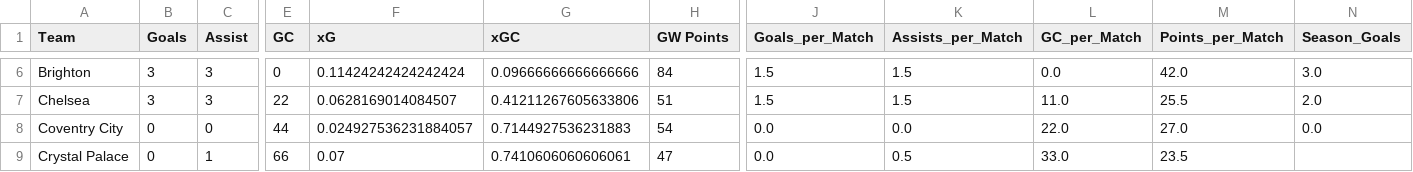
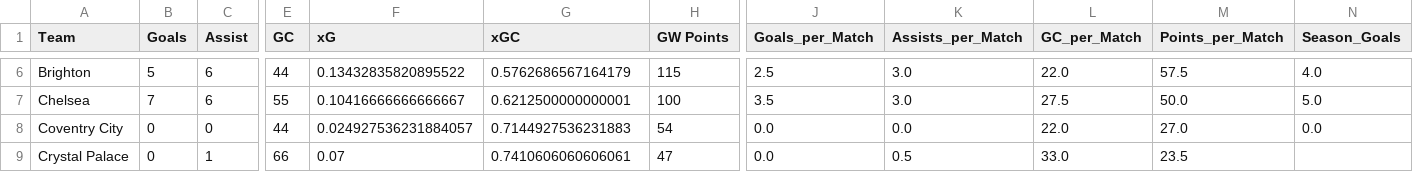
Before and after one commit to Dante777bm/fpl-data-collector, a CSV file: FPL_Data_2026-27/Insights/team_model.csv, drawn as a sheet; only a part is shown, gaps mark what is left out; the diff covers the shown part only; the diff names each change by its address in the sheet, - before the commit and + after, or states it on an @@ line.

```diff
--- a/FPL_Data_2026-27/Insights/team_model.csv
+++ b/FPL_Data_2026-27/Insights/team_model.csv
-B6 (Goals): 3
+B6 (Goals): 5
-C6:C7 (Assist): 3
+C6:C7 (Assist): 6
-E6 (GC): 0
+E6 (GC): 44
-F6 (xG): 0.11424242424242424
+F6 (xG): 0.13432835820895522
-G6 (xGC): 0.09666666666666666
+G6 (xGC): 0.5762686567164179
-H6 (GW Points): 84
+H6 (GW Points): 115
-J6 (Goals_per_Match): 1.5
+J6 (Goals_per_Match): 2.5
-K6:K7 (Assists_per_Match): 1.5
+K6:K7 (Assists_per_Match): 3.0
-L6 (GC_per_Match): 0.0
+L6 (GC_per_Match): 22.0
-M6 (Points_per_Match): 42.0
+M6 (Points_per_Match): 57.5
-N6 (Season_Goals): 3.0
+N6 (Season_Goals): 4.0
-B7 (Goals): 3
+B7 (Goals): 7
-E7 (GC): 22
+E7 (GC): 55
-F7 (xG): 0.0628169014084507
+F7 (xG): 0.10416666666666667
-G7 (xGC): 0.41211267605633806
+G7 (xGC): 0.6212500000000001
-H7 (GW Points): 51
+H7 (GW Points): 100
-J7 (Goals_per_Match): 1.5
+J7 (Goals_per_Match): 3.5
-L7 (GC_per_Match): 11.0
+L7 (GC_per_Match): 27.5
-M7 (Points_per_Match): 25.5
+M7 (Points_per_Match): 50.0
-N7 (Season_Goals): 2.0
+N7 (Season_Goals): 5.0
```
Also changed, not shown: 173 edited cells elsewhere in this file, FPL_Data_2026-27/FPL_Data_GW_2.csv, FPL_Data_2026-27/Insights/best_team_defenders.csv, 7 other files.
